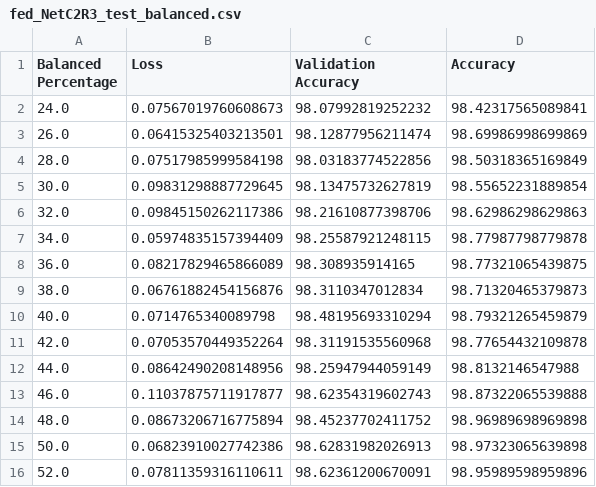
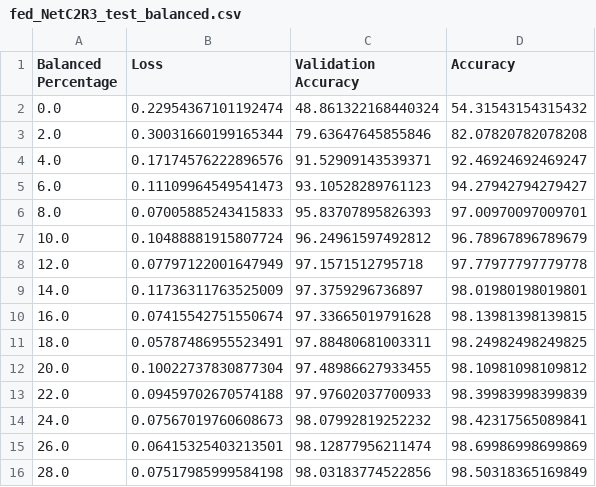
Before and after one commit to JiahanLiu/LocalGlobalFedLearning, a CSV file: FedMnist/results/fed_NetC2R3_test_balanced.csv, drawn as a sheet; only a part is shown; the shorter side is filled out with more unchanged rows.

Commit message:
more data

```diff
--- a/FedMnist/results/fed_NetC2R3_test_balanced.csv
+++ b/FedMnist/results/fed_NetC2R3_test_balanced.csv
@@ -1,2 +1,14 @@
 Balanced Percentage,Loss,Validation Accuracy,Accuracy
+0.0,0.22954367101192474,48.861322168440324,54.31543154315432
+2.0,0.30031660199165344,79.63647645855846,82.07820782078208
+4.0,0.17174576222896576,91.52909143539371,92.46924692469247
+6.0,0.11109964549541473,93.10528289761123,94.27942794279427
+8.0,0.07005885243415833,95.83707895826393,97.00970097009701
+10.0,0.10488881915807724,96.24961597492812,96.78967896789679
+12.0,0.07797122001647949,97.1571512795718,97.77977797779778
+14.0,0.11736311763525009,97.3759296736897,98.01980198019801
+16.0,0.07415542751550674,97.33665019791628,98.13981398139815
+18.0,0.05787486955523491,97.88480681003311,98.24982498249825
+20.0,0.10022737830877304,97.48986627933455,98.10981098109812
+22.0,0.09459702670574188,97.97602037700933,98.39983998399839
 24.0,0.07567019760608673,98.07992819252232,98.42317565089841
```
Also changed, not shown: FedMnist/results/fed_NetC2R3_test_unbalanced.csv, FedMnist/results/fed_NetFC1_test_balanced.csv, 8 other files.
